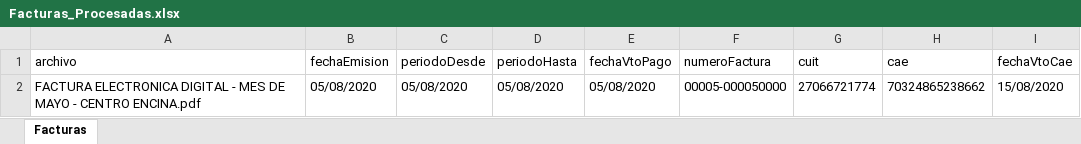
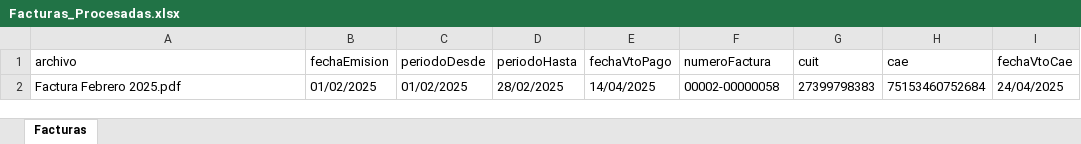
Before and after one commit to LichaSanchez30/lectorFacturas, an Excel workbook: backend/output/Facturas_Procesadas.xlsx, sheet Facturas, drawn as a sheet; values as stored, in another font and other column widths than the file's, no borders; removed rows and columns are numbered as before the commit, all else as after; the diff names each change by its address in the sheet, - before the commit and + after, or states it on an @@ line.

```diff
--- a/backend/output/Facturas_Procesadas.xlsx (sheet Facturas)
+++ b/backend/output/Facturas_Procesadas.xlsx (sheet Facturas)
-row 2: FACTURA ELECTRONICA DIGITAL - MES DE MAYO - CENTRO ENCINA.pdf | 05/08/2020 | 05/08/2020 | 05/08/2020 | 05/08/2020 | 00005-000050000 | 27066721774 | 70324865238662 | 15/08/2020
+row 2: Factura Febrero 2025.pdf | 01/02/2025 | 01/02/2025 | 28/02/2025 | 14/04/2025 | 00002-00000058 | 27399798383 | 75153460752684 | 24/04/2025
```
Also changed, not shown: 11 other files.
